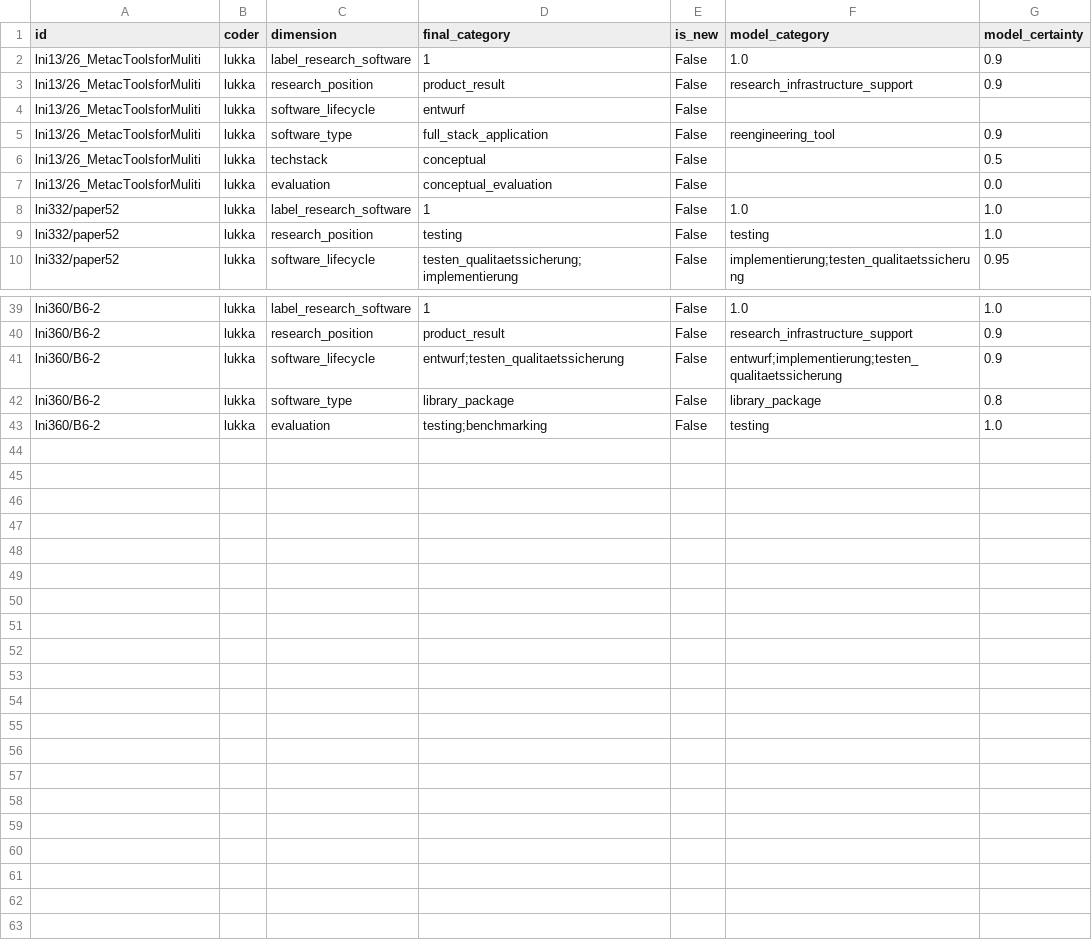
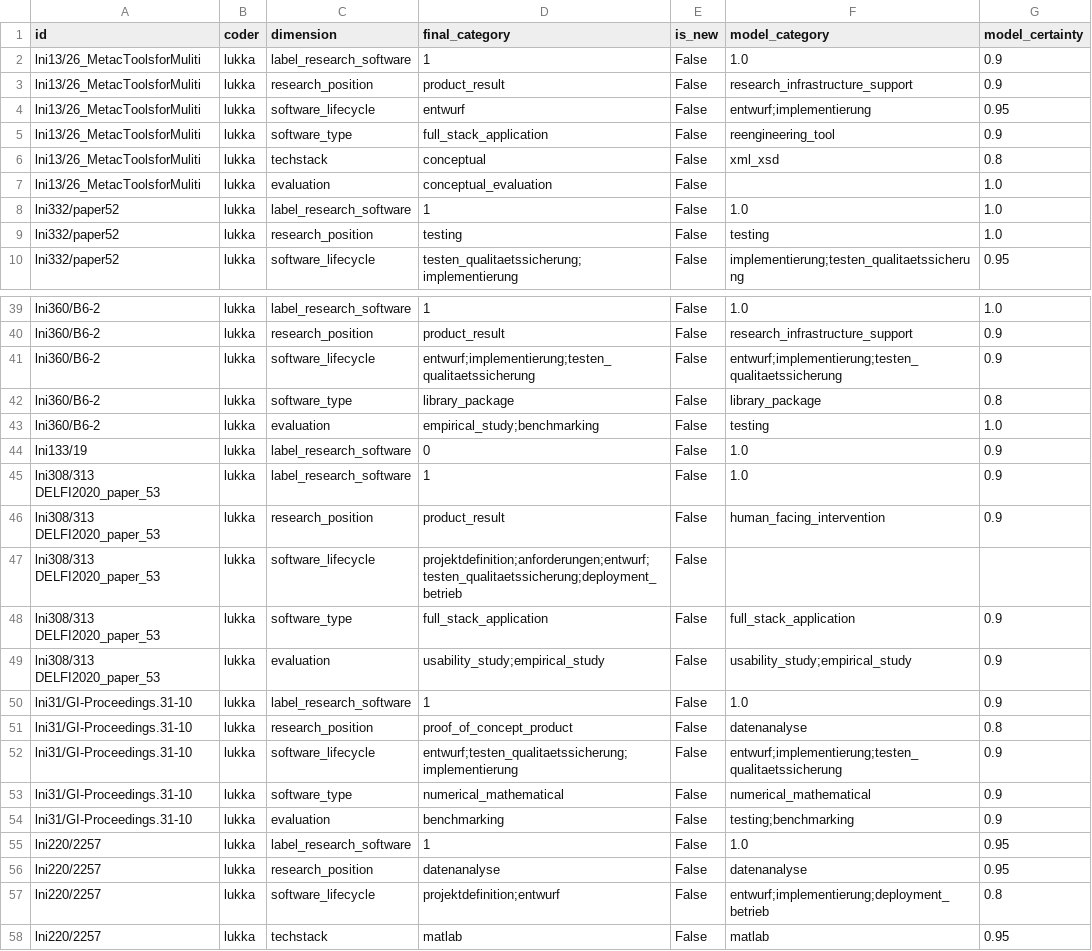
Before and after one commit to juliandehne/lni_study, a CSV file: goldstandard/coding_lukka.csv, drawn as a sheet; only a part is shown, gaps mark what is left out.

Commit message:
current state of lukkas coding of RSE papers

```diff
--- a/goldstandard/coding_lukka.csv
+++ b/goldstandard/coding_lukka.csv
@@ -3,6 +3,6 @@ lni13/26_MetacToolsforMuliti,lukka,label_research_software,1,False,1.0,0.9
 lni13/26_MetacToolsforMuliti,lukka,research_position,product_result,False,research_infrastructure_support,0.9
-lni13/26_MetacToolsforMuliti,lukka,software_lifecycle,entwurf,False,,
+lni13/26_MetacToolsforMuliti,lukka,software_lifecycle,entwurf,False,entwurf;implementierung,0.95
 lni13/26_MetacToolsforMuliti,lukka,software_type,full_stack_application,False,reengineering_tool,0.9
-lni13/26_MetacToolsforMuliti,lukka,techstack,conceptual,False,,0.5
-lni13/26_MetacToolsforMuliti,lukka,evaluation,conceptual_evaluation,False,,0.0
+lni13/26_MetacToolsforMuliti,lukka,techstack,conceptual,False,xml_xsd,0.8
+lni13/26_MetacToolsforMuliti,lukka,evaluation,conceptual_evaluation,False,,1.0
 lni332/paper52,lukka,label_research_software,1,False,1.0,1.0
@@ -40,4 +40,19 @@ lni360/B6-2,lukka,label_research_software,1,False,1.0,1.0
 lni360/B6-2,lukka,research_position,product_result,False,research_infrastructure_support,0.9
-lni360/B6-2,lukka,software_lifecycle,entwurf;testen_qualitaetssicherung,False,entwurf;implementierung;testen_qualitaetssicherung,0.9
+lni360/B6-2,lukka,software_lifecycle,entwurf;implementierung;testen_qualitaetssicherung,False,entwurf;implementierung;testen_qualitaetssicherung,0.9
 lni360/B6-2,lukka,software_type,library_package,False,library_package,0.8
-lni360/B6-2,lukka,evaluation,testing;benchmarking,False,testing,1.0
+lni360/B6-2,lukka,evaluation,empirical_study;benchmarking,False,testing,1.0
+lni133/19,lukka,label_research_software,0,False,1.0,0.9
+lni308/313 DELFI2020_paper_53,lukka,label_research_software,1,False,1.0,0.9
+lni308/313 DELFI2020_paper_53,lukka,research_position,product_result,False,human_facing_intervention,0.9
+lni308/313 DELFI2020_paper_53,lukka,software_lifecycle,projektdefinition;anforderungen;entwurf;testen_qualitaetssicherung;deployment_betrieb,False,,
+lni308/313 DELFI2020_paper_53,lukka,software_type,full_stack_application,False,full_stack_application,0.9
+lni308/313 DELFI2020_paper_53,lukka,evaluation,usability_study;empirical_study,False,usability_study;empirical_study,0.9
+lni31/GI-Proceedings.31-10,lukka,label_research_software,1,False,1.0,0.9
+lni31/GI-Proceedings.31-10,lukka,research_position,proof_of_concept_product,False,datenanalyse,0.8
+lni31/GI-Proceedings.31-10,lukka,software_lifecycle,entwurf;testen_qualitaetssicherung;implementierung,False,entwurf;implementierung;testen_qualitaetssicherung,0.9
+lni31/GI-Proceedings.31-10,lukka,software_type,numerical_mathematical,False,numerical_mathematical,0.9
+lni31/GI-Proceedings.31-10,lukka,evaluation,benchmarking,False,testing;benchmarking,0.9
+lni220/2257,lukka,label_research_software,1,False,1.0,0.95
+lni220/2257,lukka,research_position,datenanalyse,False,datenanalyse,0.95
+lni220/2257,lukka,software_lifecycle,projektdefinition;entwurf,False,entwurf;implementierung;deployment_betrieb,0.8
+lni220/2257,lukka,techstack,matlab,False,matlab,0.95
```
